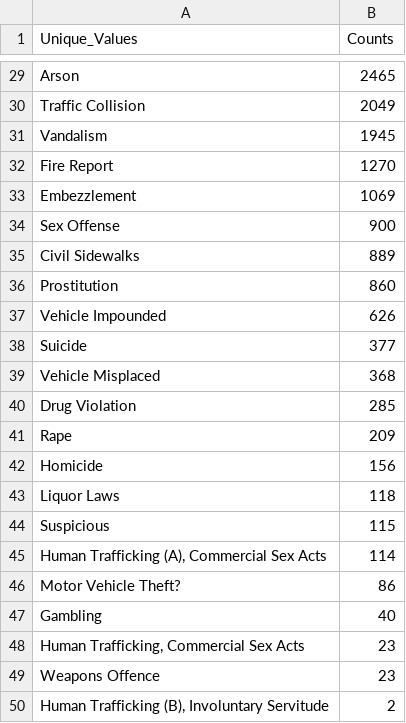
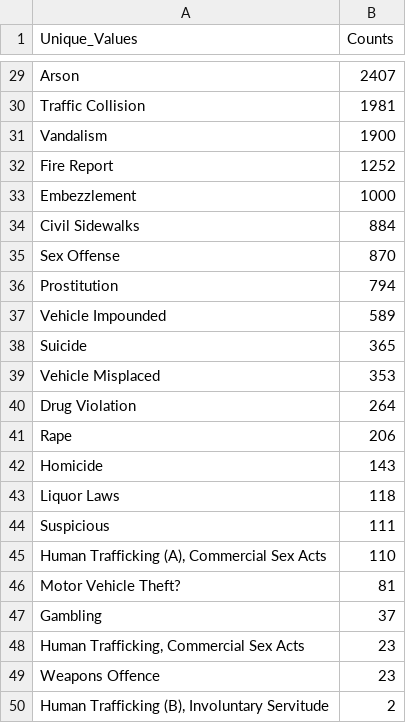
Before and after one commit to maddiebowman/SF_crime_patterns, a CSV file: data/incident_categories.csv, drawn as a sheet; only a part is shown, gaps mark what is left out; removed rows and columns are numbered as before the commit, all else as after; the diff covers the shown part only; the diff names each change by its address in the sheet, - before the commit and + after, or states it on an @@ line.

```diff
--- a/data/incident_categories.csv
+++ b/data/incident_categories.csv
-B29 (Counts): 2465
+B29 (Counts): 2407
-B30 (Counts): 2049
+B30 (Counts): 1981
-B31 (Counts): 1945
+B31 (Counts): 1900
-B32 (Counts): 1270
+B32 (Counts): 1252
-B33 (Counts): 1069
+B33 (Counts): 1000
-row 34: Sex Offense | 900
-B34 (Counts): 889
+B34 (Counts): 884
+row 35: Sex Offense | 870
-B36 (Counts): 860
+B36 (Counts): 794
-B37 (Counts): 626
+B37 (Counts): 589
-B38 (Counts): 377
+B38 (Counts): 365
-B39 (Counts): 368
+B39 (Counts): 353
-B40 (Counts): 285
+B40 (Counts): 264
-B41 (Counts): 209
+B41 (Counts): 206
-B42 (Counts): 156
+B42 (Counts): 143
-B44 (Counts): 115
+B44 (Counts): 111
-B45 (Counts): 114
+B45 (Counts): 110
-B46 (Counts): 86
+B46 (Counts): 81
-B47 (Counts): 40
+B47 (Counts): 37
```
Also changed, not shown: 3 added rows, 3 removed rows and 24 edited cells elsewhere in this file, 1 other file.
